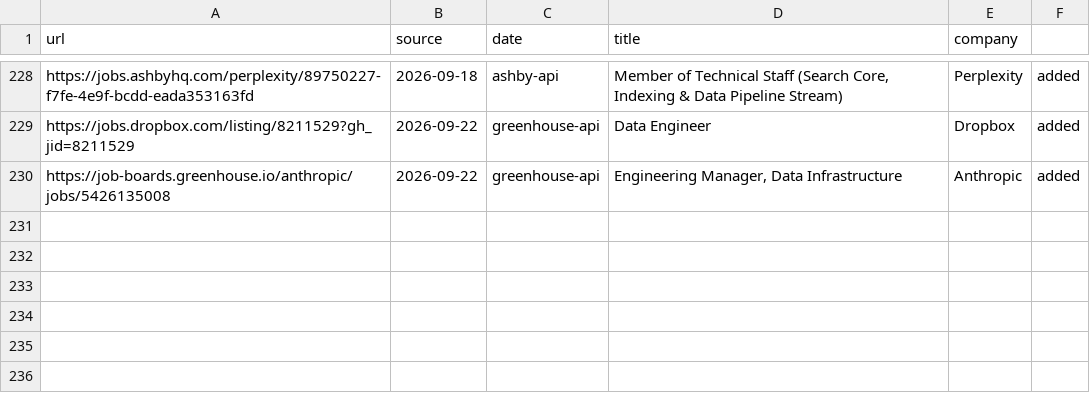
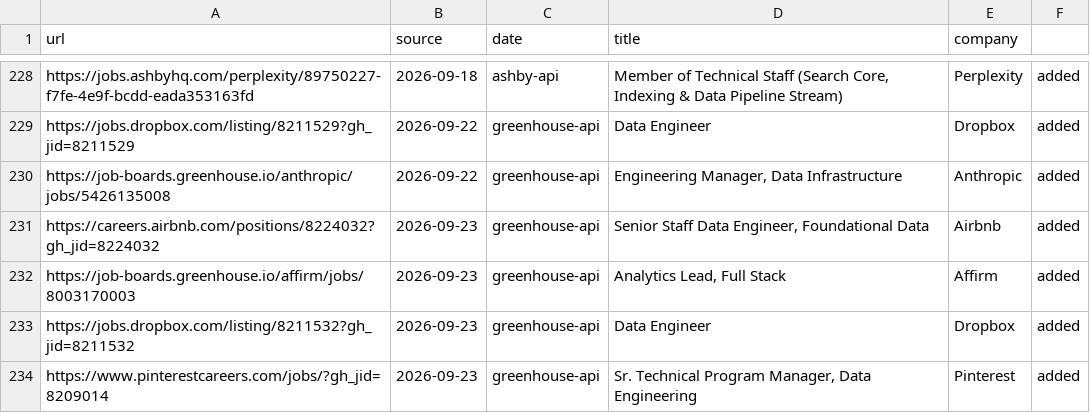
Before and after one commit to snigdhagaddam94/WorldOfAI, a TSV file: CareerOps/data/scan-history.tsv, drawn as a sheet; only a part is shown, gaps mark what is left out.

```diff
--- a/CareerOps/data/scan-history.tsv
+++ b/CareerOps/data/scan-history.tsv
@@ -230 +230,5 @@ https://jobs.dropbox.com/listing/8211529?gh_jid=8211529	2026-09-22	greenhouse-ap
 https://job-boards.greenhouse.io/anthropic/jobs/5426135008	2026-09-22	greenhouse-api	Engineering Manager, Data Infrastructure	Anthropic	added
+https://careers.airbnb.com/positions/8224032?gh_jid=8224032	2026-09-23	greenhouse-api	Senior Staff Data Engineer, Foundational Data	Airbnb	added
+https://job-boards.greenhouse.io/affirm/jobs/8003170003	2026-09-23	greenhouse-api	Analytics Lead, Full Stack	Affirm	added
+https://jobs.dropbox.com/listing/8211532?gh_jid=8211532	2026-09-23	greenhouse-api	Data Engineer	Dropbox	added
+https://www.pinterestcareers.com/jobs/?gh_jid=8209014	2026-09-23	greenhouse-api	Sr. Technical Program Manager, Data Engineering	Pinterest	added
```
Also changed, not shown: CareerOps/batch/batch-input.tsv, CareerOps/batch/batch-state.tsv, 1 other file.
